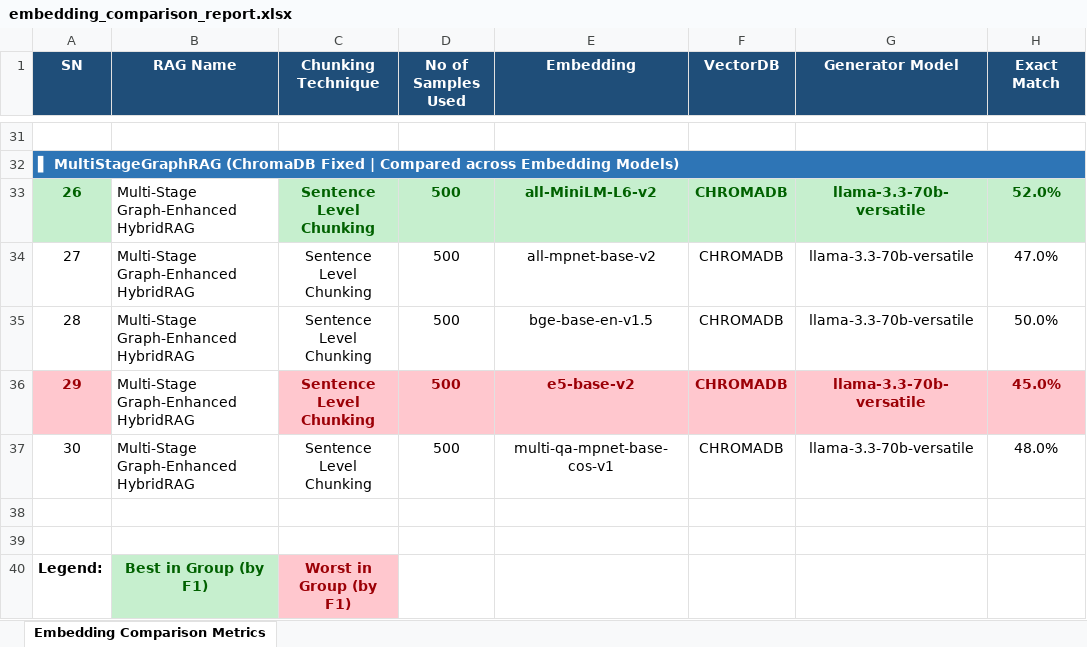
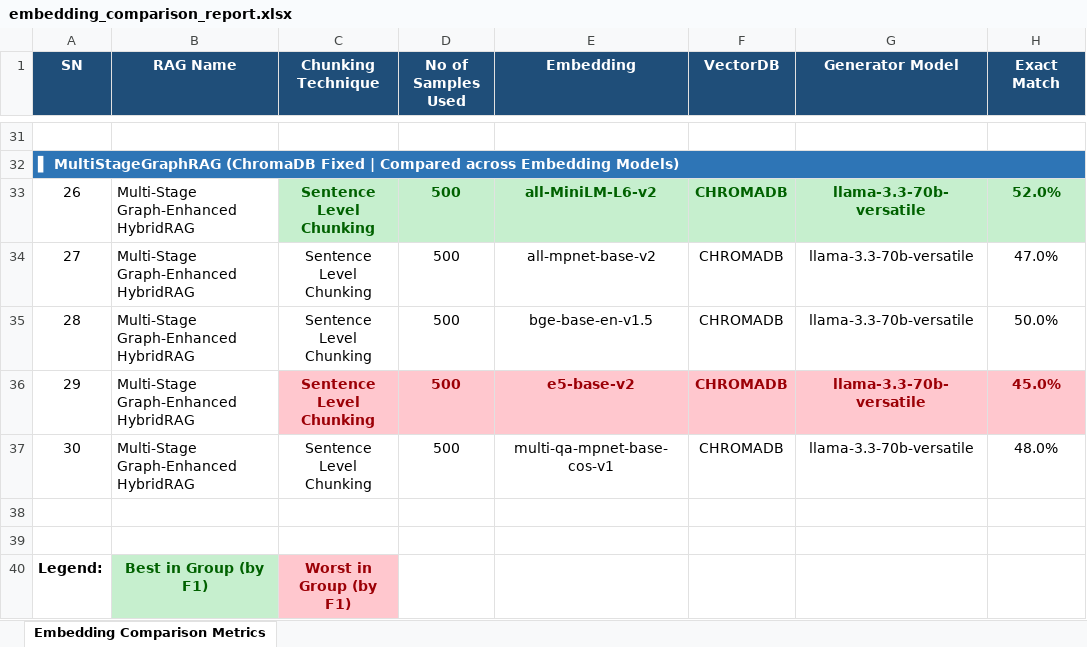
Before and after one commit to Lokavishruth/LJMU-Thesis-Coding-RAGPipelines, an Excel workbook: Final Results Compiled/embedding_comparison_report.xlsx, sheet Embedding Comparison Metrics, drawn as a sheet; only a part is shown, gaps mark what is left out; values as stored, in another font and other column widths than the file's, no borders; the diff covers the shown part only; the diff names each change by its address in the sheet, - before the commit and + after, or states it on an @@ line.

```diff
--- a/Final Results Compiled/embedding_comparison_report.xlsx (sheet Embedding Comparison Metrics)
+++ b/Final Results Compiled/embedding_comparison_report.xlsx (sheet Embedding Comparison Metrics)
@@ A33 bold: on → off, fill: #C6EFCE → none, text colour: #006100 → black @@
@@ A36 fill: #FFC7CE → none, bold: on → off, text colour: #9C0006 → black @@
```
Also changed, not shown: cell formats elsewhere in this sheet, Final Results Compiled/DB_Comparison.xlsx.
